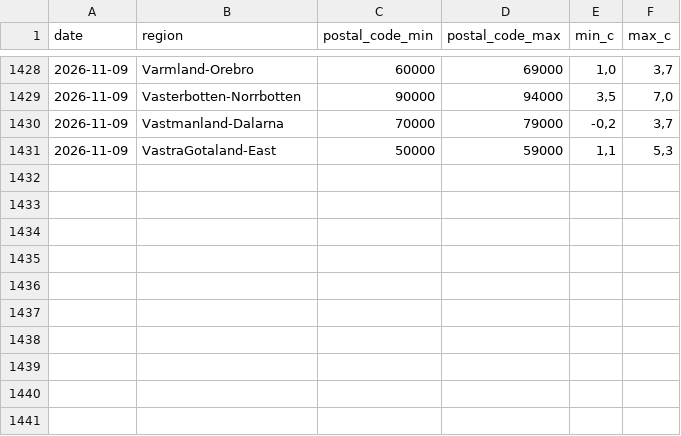
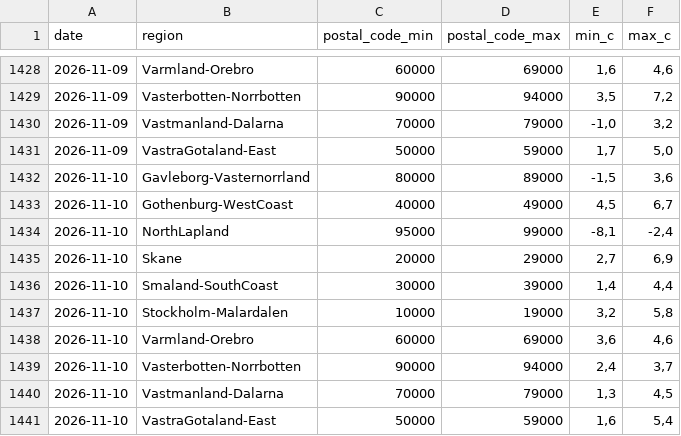
Before and after one commit to Erik-SkiConnect/swedish-weather-agent, a CSV file: weather_forecast_sweden.csv, drawn as a sheet; only a part is shown, gaps mark what is left out; the diff covers the shown part only.

```diff
--- a/weather_forecast_sweden.csv
+++ b/weather_forecast_sweden.csv
@@ -1428,4 +1428,14 @@ date,region,postal_code_min,postal_code_max,min_c,max_c
-2026-11-09,Varmland-Orebro,60000,69000,"1,0","3,7"
-2026-11-09,Vasterbotten-Norrbotten,90000,94000,"3,5","7,0"
-2026-11-09,Vastmanland-Dalarna,70000,79000,"-0,2","3,7"
-2026-11-09,VastraGotaland-East,50000,59000,"1,1","5,3"
+2026-11-09,Varmland-Orebro,60000,69000,"1,6","4,6"
+2026-11-09,Vasterbotten-Norrbotten,90000,94000,"3,5","7,2"
+2026-11-09,Vastmanland-Dalarna,70000,79000,"-1,0","3,2"
+2026-11-09,VastraGotaland-East,50000,59000,"1,7","5,0"
+2026-11-10,Gavleborg-Vasternorrland,80000,89000,"-1,5","3,6"
+2026-11-10,Gothenburg-WestCoast,40000,49000,"4,5","6,7"
+2026-11-10,NorthLapland,95000,99000,"-8,1","-2,4"
+2026-11-10,Skane,20000,29000,"2,7","6,9"
+2026-11-10,Smaland-SouthCoast,30000,39000,"1,4","4,4"
+2026-11-10,Stockholm-Malardalen,10000,19000,"3,2","5,8"
+2026-11-10,Varmland-Orebro,60000,69000,"3,6","4,6"
+2026-11-10,Vasterbotten-Norrbotten,90000,94000,"2,4","3,7"
+2026-11-10,Vastmanland-Dalarna,70000,79000,"1,3","4,5"
+2026-11-10,VastraGotaland-East,50000,59000,"1,6","5,4"
```
Also changed, not shown: 31 edited cells elsewhere in this file.
